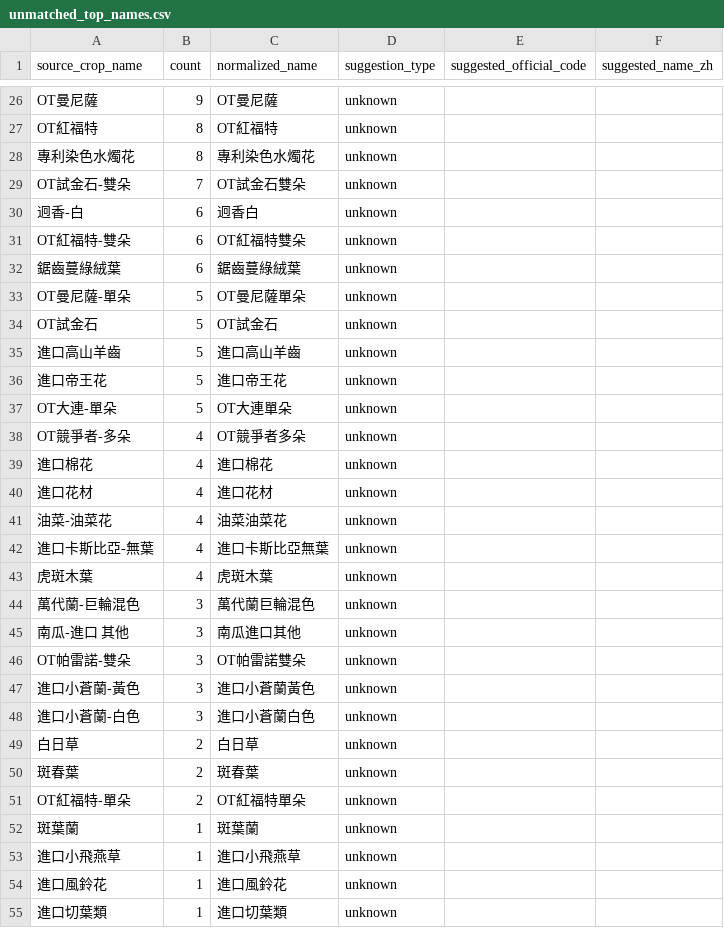
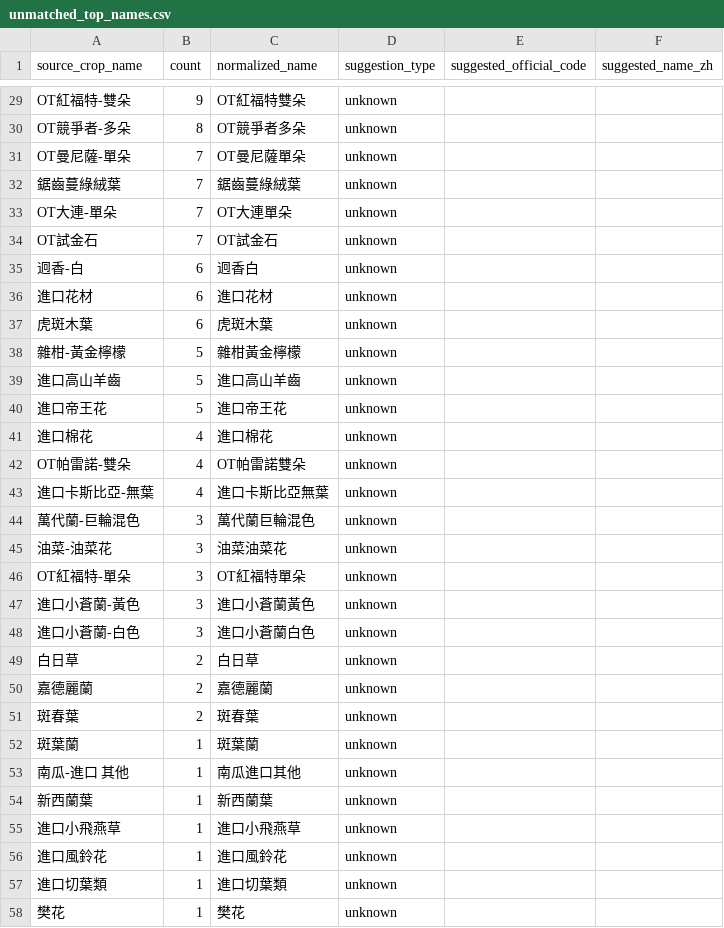
Before and after one commit to junborisproject0207-collab/vege-price-backend, a CSV file: output/unmatched_top_names.csv, drawn as a sheet; only a part is shown, gaps mark what is left out; the shorter side is filled out with more unchanged rows; removed rows and columns are numbered as before the commit, all else as after; the diff covers the shown part only; the diff names each change by its address in the sheet, - before the commit and + after, or states it on an @@ line.

```diff
--- a/output/unmatched_top_names.csv
+++ b/output/unmatched_top_names.csv
-A29 (source_crop_name): OT曼尼薩
+A29 (source_crop_name): OT紅福特-雙朵
-C29 (normalized_name): OT曼尼薩
+C29 (normalized_name): OT紅福特雙朵
-A30 (source_crop_name): OT紅福特
+A30 (source_crop_name): OT競爭者-多朵
-C30 (normalized_name): OT紅福特
+C30 (normalized_name): OT競爭者多朵
-row 28: 專利染色水燭花 | 8 | 專利染色水燭花 | unknown
+row 31: OT曼尼薩-單朵 | 7 | OT曼尼薩單朵 | unknown
+row 32: 鋸齒蔓綠絨葉 | 7 | 鋸齒蔓綠絨葉 | unknown
+row 33: OT大連-單朵 | 7 | OT大連單朵 | unknown
-A34 (source_crop_name): OT試金石-雙朵
+A34 (source_crop_name): OT試金石
-C34 (normalized_name): OT試金石雙朵
+C34 (normalized_name): OT試金石
-A36 (source_crop_name): OT紅福特-雙朵
+A36 (source_crop_name): 進口花材
-C36 (normalized_name): OT紅福特雙朵
+C36 (normalized_name): 進口花材
-A37 (source_crop_name): 鋸齒蔓綠絨葉
+A37 (source_crop_name): 虎斑木葉
-C37 (normalized_name): 鋸齒蔓綠絨葉
+C37 (normalized_name): 虎斑木葉
-row 33: OT曼尼薩-單朵 | 5 | OT曼尼薩單朵 | unknown
-A38 (source_crop_name): OT試金石
+A38 (source_crop_name): 雜柑-黃金檸檬
-C38 (normalized_name): OT試金石
+C38 (normalized_name): 雜柑黃金檸檬
-row 37: OT大連-單朵 | 5 | OT大連單朵 | unknown
-row 38: OT競爭者-多朵 | 4 | OT競爭者多朵 | unknown
-row 40: 進口花材 | 4 | 進口花材 | unknown
-A42 (source_crop_name): 油菜-油菜花
+A42 (source_crop_name): OT帕雷諾-雙朵
-C42 (normalized_name): 油菜油菜花
+C42 (normalized_name): OT帕雷諾雙朵
-row 43: 虎斑木葉 | 4 | 虎斑木葉 | unknown
-A45 (source_crop_name): 南瓜-進口 其他
+A45 (source_crop_name): 油菜-油菜花
-C45 (normalized_name): 南瓜進口其他
+C45 (normalized_name): 油菜油菜花
-A46 (source_crop_name): OT帕雷諾-雙朵
+A46 (source_crop_name): OT紅福特-單朵
-C46 (normalized_name): OT帕雷諾雙朵
+C46 (normalized_name): OT紅福特單朵
+row 50: 嘉德麗蘭 | 2 | 嘉德麗蘭 | unknown
-row 51: OT紅福特-單朵 | 2 | OT紅福特單朵 | unknown
+row 53: 南瓜-進口 其他 | 1 | 南瓜進口其他 | unknown
+row 54: 新西蘭葉 | 1 | 新西蘭葉 | unknown
```
Also changed, not shown: 10 added rows, 8 removed rows and 18 edited cells elsewhere in this file, output/unmatched_price_items.csv, output/unmatched_top_codes.csv, 9 other files.
